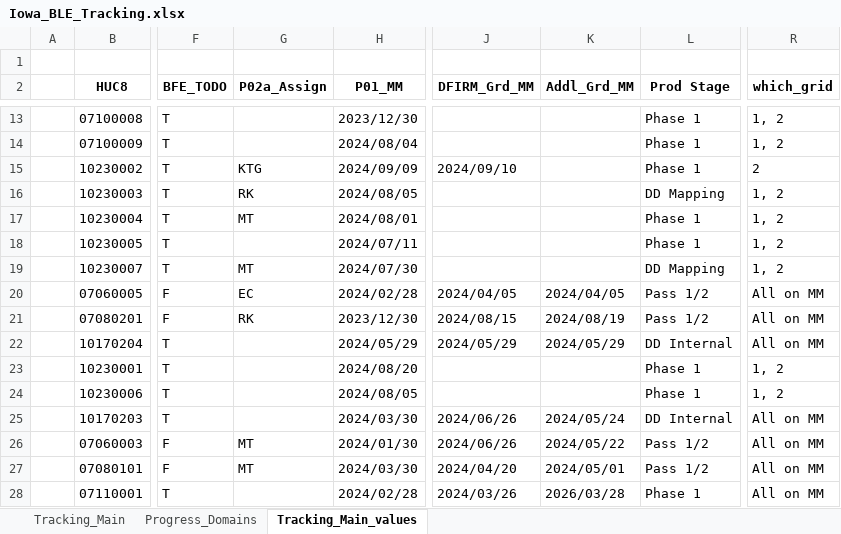
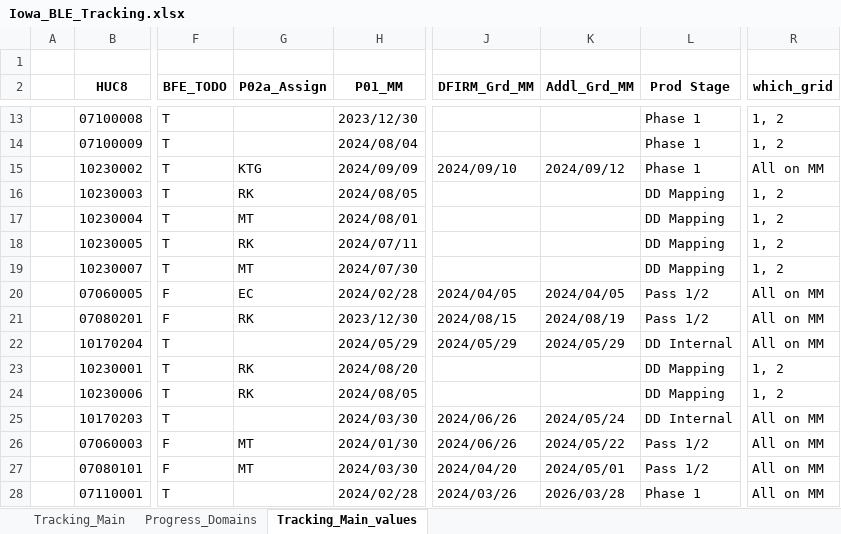
Before and after one commit to t968rs/IA_BLE_tracking, an Excel workbook: data/tables/Iowa_BLE_Tracking.xlsx, sheet Tracking_Main_values, drawn as a sheet; only a part is shown, gaps mark what is left out; values as stored, in another font and other column widths than the file's, no borders; the diff names each change by its address in the sheet, - before the commit and + after, or states it on an @@ line.

```diff
--- a/data/tables/Iowa_BLE_Tracking.xlsx (sheet Tracking_Main_values)
+++ b/data/tables/Iowa_BLE_Tracking.xlsx (sheet Tracking_Main_values)
-K15 (Addl_Grd_MM): (empty)
+K15 (Addl_Grd_MM): 2024/09/12
-R15 (which_grid): 2
+R15 (which_grid): All on MM
-L17:L18 (Prod Stage): Phase 1
+L17:L18 (Prod Stage): DD Mapping
-G18 (P02a_Assign): (empty)
+G18 (P02a_Assign): RK
-G23:G24 (P02a_Assign): (empty)
+G23:G24 (P02a_Assign): RK
-L23:L24 (Prod Stage): Phase 1
+L23:L24 (Prod Stage): DD Mapping
```
Also changed, not shown: 4 other files.
